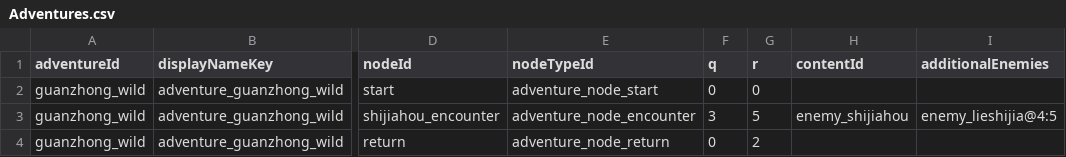
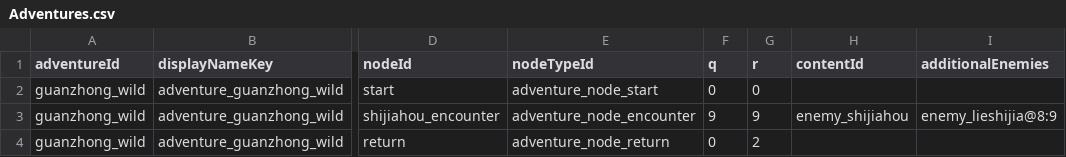
Before and after one commit to nileel/tianzhang, a CSV file: src/Assets/DataConfig/Adventures.csv, drawn as a sheet; only a part is shown, gaps mark what is left out; the diff names each change by its address in the sheet, - before the commit and + after, or states it on an @@ line.

```diff
--- a/src/Assets/DataConfig/Adventures.csv
+++ b/src/Assets/DataConfig/Adventures.csv
-F3 (q): 3
+F3 (q): 9
-G3 (r): 5
+G3 (r): 9
-I3 (additionalEnemies): enemy_lieshijia@4:5
+I3 (additionalEnemies): enemy_lieshijia@8:9
```
Also changed, not shown: src/Assets/DataConfig/AttackProfiles.csv, src/Assets/DataConfig/EnvironmentProfiles.csv, 32 other files.
